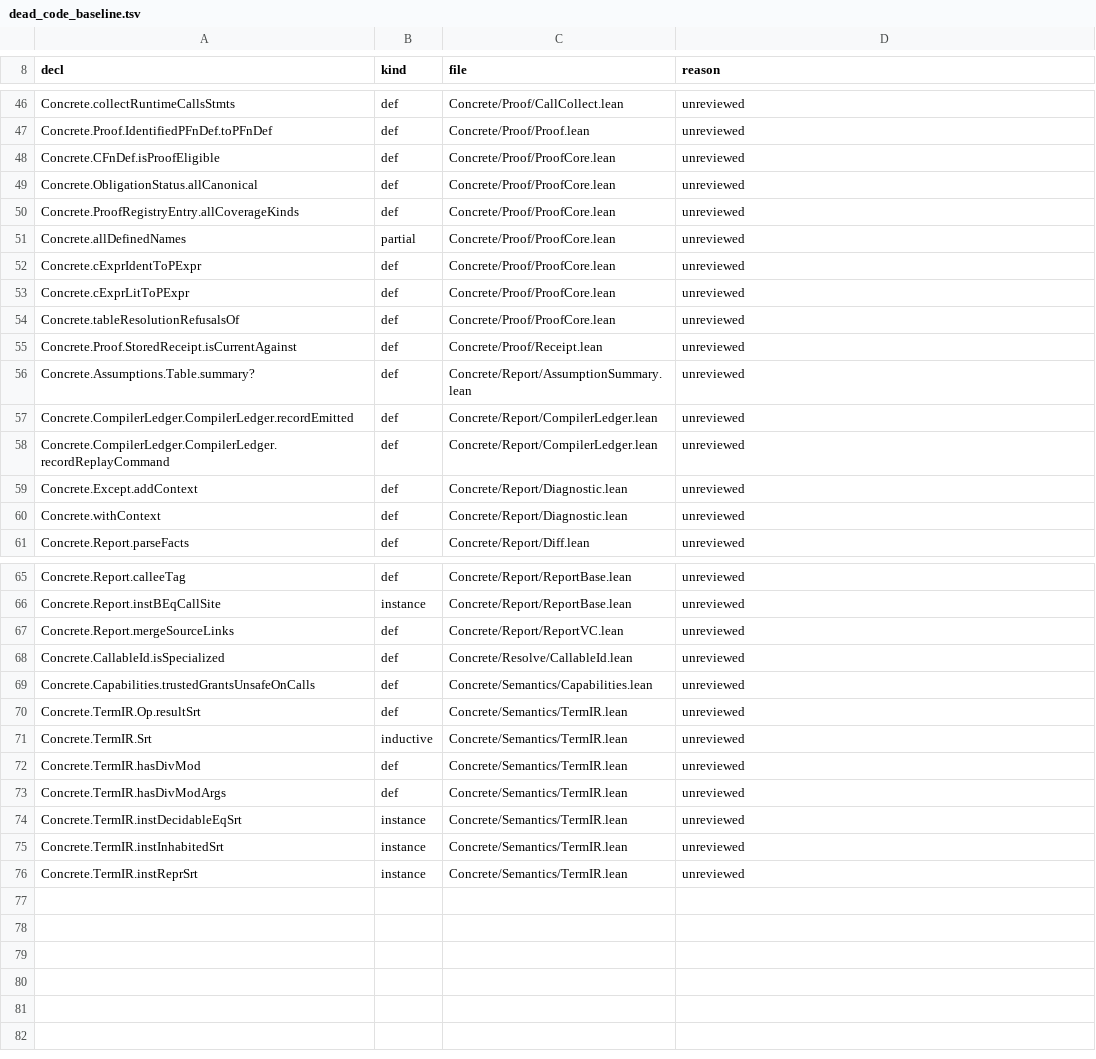
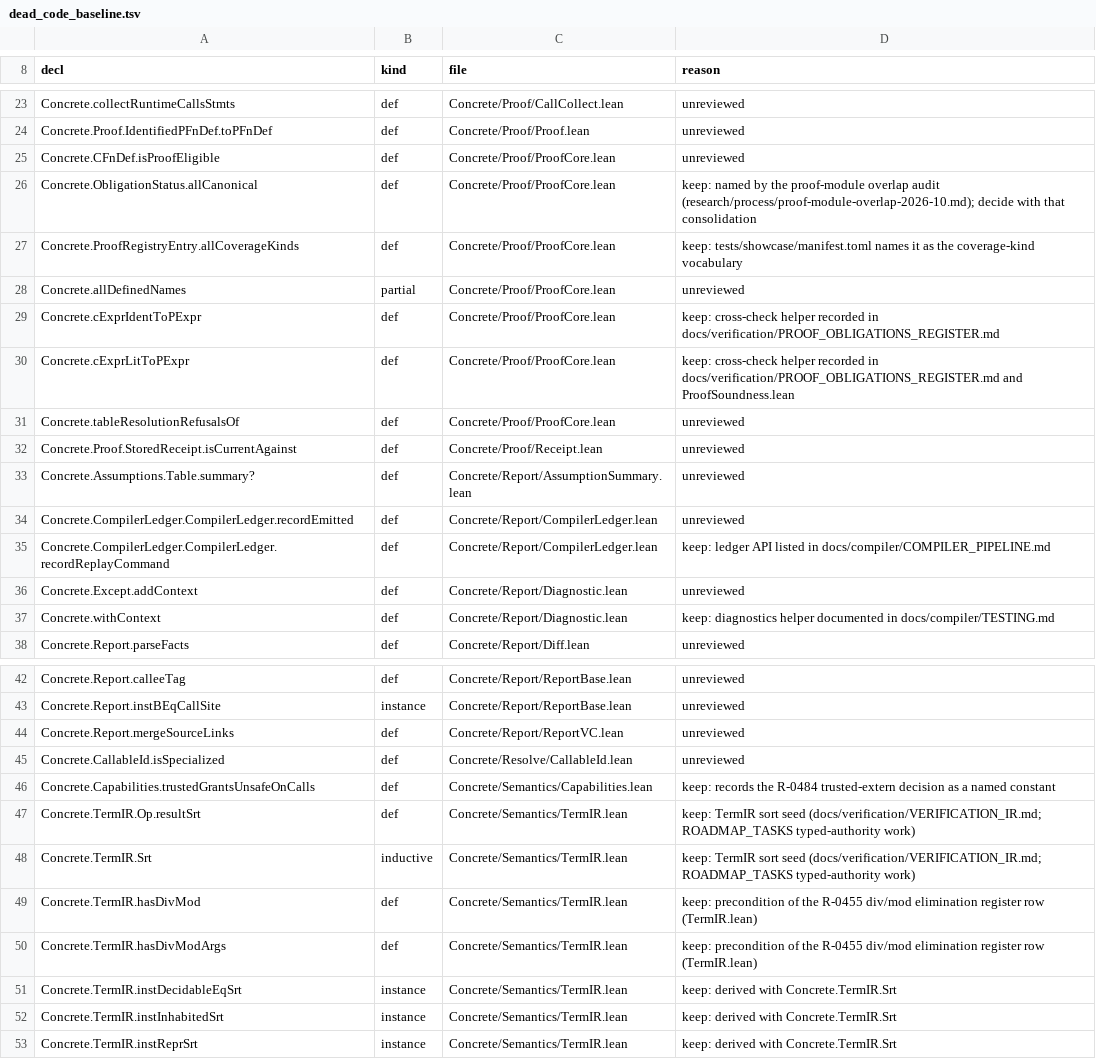
Before and after one commit to unbalancedparentheses/concrete2, a TSV file: docs/compiler/dead_code_baseline.tsv, drawn as a sheet; only a part is shown, gaps mark what is left out; the diff covers the shown part only.

Commit message:
dead code, batch 1 (Check, Elab, Frontend, IR, Interp, PipelineTest): remove 23 unreachable declarations; record keep reasons for 18 baseline rows
Removed: listGetIdx, lookupEnumVariant, tyContainsTypeVar (CheckHelpers); CoreCheckM; Layout.paramTyToLLVM;
Callee.isMethod; isIntLit (Elab); collectFreeVars, desugarProgram (AST); LocalTable.nameOf; parseFnDef;
fieldIndex, lookupStructFields, addBreakEdge, addContinueEdge, collectAllFunctions (Lower); svalUses;
Interp.envItemsSet, envSet, findEnum, evalWhileExpr (the value-bearing while...else the surface no
longer has); expectOk, expectError (PipelineTest). Their totality rows go with them (4). Two comments
that named a removed definition are reworded. Baseline 68 -> 45. Byte-identical emit (8855 outputs)
and report (14310 outputs; 2 differ only in the crashing binary's file name in a backtrace) against
the pre-removal binary.

```diff
--- a/docs/compiler/dead_code_baseline.tsv
+++ b/docs/compiler/dead_code_baseline.tsv
@@ -48,7 +25,7 @@ Concrete.Proof.IdentifiedPFnDef.toPFnDef	def	Concrete/Proof/Proof.lean	unreviewe
 Concrete.CFnDef.isProofEligible	def	Concrete/Proof/ProofCore.lean	unreviewed
-Concrete.ObligationStatus.allCanonical	def	Concrete/Proof/ProofCore.lean	unreviewed
-Concrete.ProofRegistryEntry.allCoverageKinds	def	Concrete/Proof/ProofCore.lean	unreviewed
+Concrete.ObligationStatus.allCanonical	def	Concrete/Proof/ProofCore.lean	keep: named by the proof-module overlap audit (research/process/proof-module-overlap-2026-10.md); decide with that consolidation
+Concrete.ProofRegistryEntry.allCoverageKinds	def	Concrete/Proof/ProofCore.lean	keep: tests/showcase/manifest.toml names it as the coverage-kind vocabulary
 Concrete.allDefinedNames	partial	Concrete/Proof/ProofCore.lean	unreviewed
-Concrete.cExprIdentToPExpr	def	Concrete/Proof/ProofCore.lean	unreviewed
-Concrete.cExprLitToPExpr	def	Concrete/Proof/ProofCore.lean	unreviewed
+Concrete.cExprIdentToPExpr	def	Concrete/Proof/ProofCore.lean	keep: cross-check helper recorded in docs/verification/PROOF_OBLIGATIONS_REGISTER.md
+Concrete.cExprLitToPExpr	def	Concrete/Proof/ProofCore.lean	keep: cross-check helper recorded in docs/verification/PROOF_OBLIGATIONS_REGISTER.md and ProofSoundness.lean
 Concrete.tableResolutionRefusalsOf	def	Concrete/Proof/ProofCore.lean	unreviewed
@@ -57,5 +34,5 @@ Concrete.Assumptions.Table.summary?	def	Concrete/Report/AssumptionSummary.lean	u
 Concrete.CompilerLedger.CompilerLedger.recordEmitted	def	Concrete/Report/CompilerLedger.lean	unreviewed
-Concrete.CompilerLedger.CompilerLedger.recordReplayCommand	def	Concrete/Report/CompilerLedger.lean	unreviewed
+Concrete.CompilerLedger.CompilerLedger.recordReplayCommand	def	Concrete/Report/CompilerLedger.lean	keep: ledger API listed in docs/compiler/COMPILER_PIPELINE.md
 Concrete.Except.addContext	def	Concrete/Report/Diagnostic.lean	unreviewed
-Concrete.withContext	def	Concrete/Report/Diagnostic.lean	unreviewed
+Concrete.withContext	def	Concrete/Report/Diagnostic.lean	keep: diagnostics helper documented in docs/compiler/TESTING.md
 Concrete.Report.parseFacts	def	Concrete/Report/Diff.lean	unreviewed
@@ -68,9 +45,9 @@ Concrete.Report.mergeSourceLinks	def	Concrete/Report/ReportVC.lean	unreviewed
 Concrete.CallableId.isSpecialized	def	Concrete/Resolve/CallableId.lean	unreviewed
-Concrete.Capabilities.trustedGrantsUnsafeOnCalls	def	Concrete/Semantics/Capabilities.lean	unreviewed
-Concrete.TermIR.Op.resultSrt	def	Concrete/Semantics/TermIR.lean	unreviewed
-Concrete.TermIR.Srt	inductive	Concrete/Semantics/TermIR.lean	unreviewed
-Concrete.TermIR.hasDivMod	def	Concrete/Semantics/TermIR.lean	unreviewed
-Concrete.TermIR.hasDivModArgs	def	Concrete/Semantics/TermIR.lean	unreviewed
-Concrete.TermIR.instDecidableEqSrt	instance	Concrete/Semantics/TermIR.lean	unreviewed
-Concrete.TermIR.instInhabitedSrt	instance	Concrete/Semantics/TermIR.lean	unreviewed
-Concrete.TermIR.instReprSrt	instance	Concrete/Semantics/TermIR.lean	unreviewed
+Concrete.Capabilities.trustedGrantsUnsafeOnCalls	def	Concrete/Semantics/Capabilities.lean	keep: records the R-0484 trusted-extern decision as a named constant
+Concrete.TermIR.Op.resultSrt	def	Concrete/Semantics/TermIR.lean	keep: TermIR sort seed (docs/verification/VERIFICATION_IR.md; ROADMAP_TASKS typed-authority work)
+Concrete.TermIR.Srt	inductive	Concrete/Semantics/TermIR.lean	keep: TermIR sort seed (docs/verification/VERIFICATION_IR.md; ROADMAP_TASKS typed-authority work)
+Concrete.TermIR.hasDivMod	def	Concrete/Semantics/TermIR.lean	keep: precondition of the R-0455 div/mod elimination register row (TermIR.lean)
+Concrete.TermIR.hasDivModArgs	def	Concrete/Semantics/TermIR.lean	keep: precondition of the R-0455 div/mod elimination register row (TermIR.lean)
+Concrete.TermIR.instDecidableEqSrt	instance	Concrete/Semantics/TermIR.lean	keep: derived with Concrete.TermIR.Srt
+Concrete.TermIR.instInhabitedSrt	instance	Concrete/Semantics/TermIR.lean	keep: derived with Concrete.TermIR.Srt
+Concrete.TermIR.instReprSrt	instance	Concrete/Semantics/TermIR.lean	keep: derived with Concrete.TermIR.Srt
```
Also changed, not shown: 23 removed rows and 4 edited cells elsewhere in this file, 13 other files.
